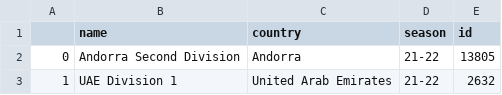
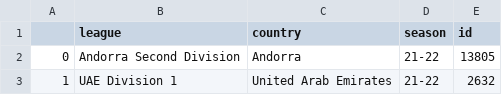
Before and after one commit to iron-myke/surebet, a CSV file: tracked_leagues_not_arjel.csv, drawn as a sheet; only a part is shown.

Commit message:
fix

```diff
--- a/tracked_leagues_not_arjel.csv
+++ b/tracked_leagues_not_arjel.csv
@@ -1,2 +1,2 @@
-,name,country,season,id
+,league,country,season,id
 0,Andorra Second Division,Andorra,21-22,13805
```
